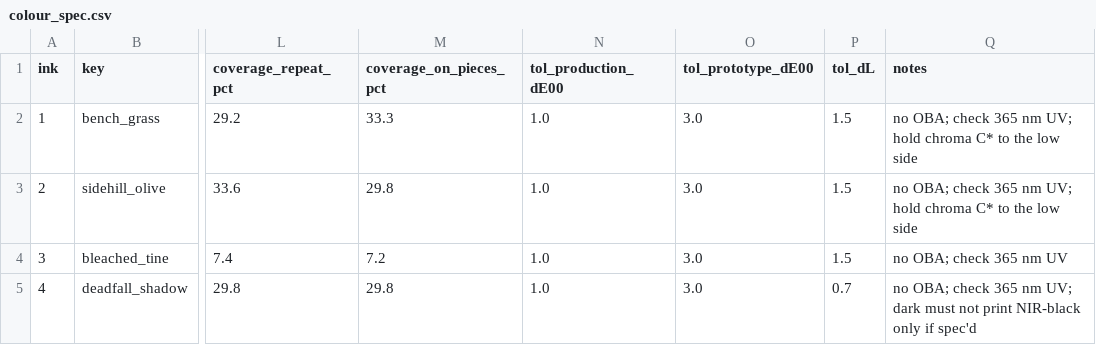
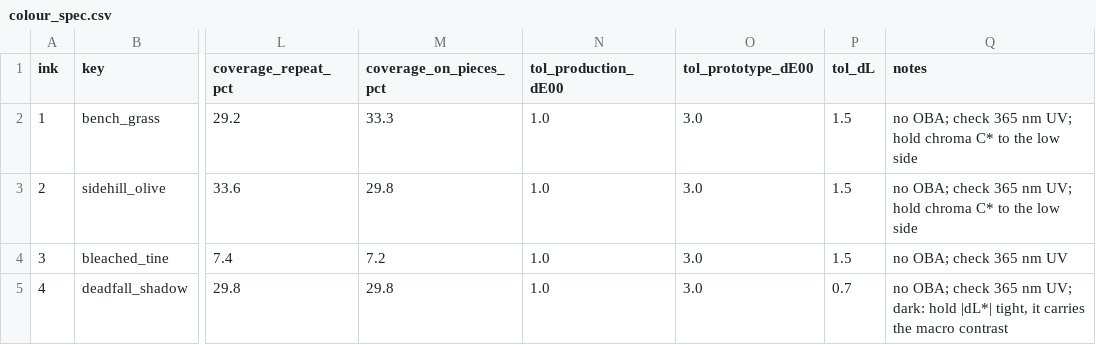
Before and after one commit to Overcastly-AI/Hunting-appeal, a CSV file: outputs/release/pack5200_corrie_f_rev3/camo/colour_spec.csv, drawn as a sheet; only a part is shown, gaps mark what is left out; the diff names each change by its address in the sheet, - before the commit and + after, or states it on an @@ line.

```diff
--- a/outputs/release/pack5200_corrie_f_rev3/camo/colour_spec.csv
+++ b/outputs/release/pack5200_corrie_f_rev3/camo/colour_spec.csv
-Q5 (notes): …nm UV; dark must not print NIR-black only if spec'd
+Q5 (notes): …nm UV; dark: hold |dL*| tight, it carries the macro contrast
```
Also changed, not shown: outputs/release/pack5200_corrie_f_rev3/camo/cost_1_and_10_bags.csv, outputs/release/pack5200_corrie_f_rev3/camo/placement.csv, 29 other files.
